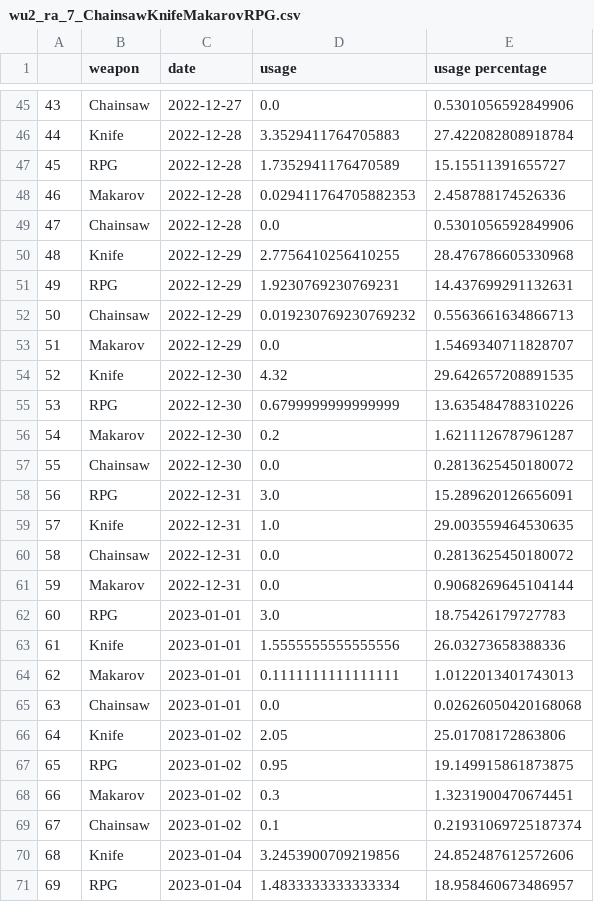
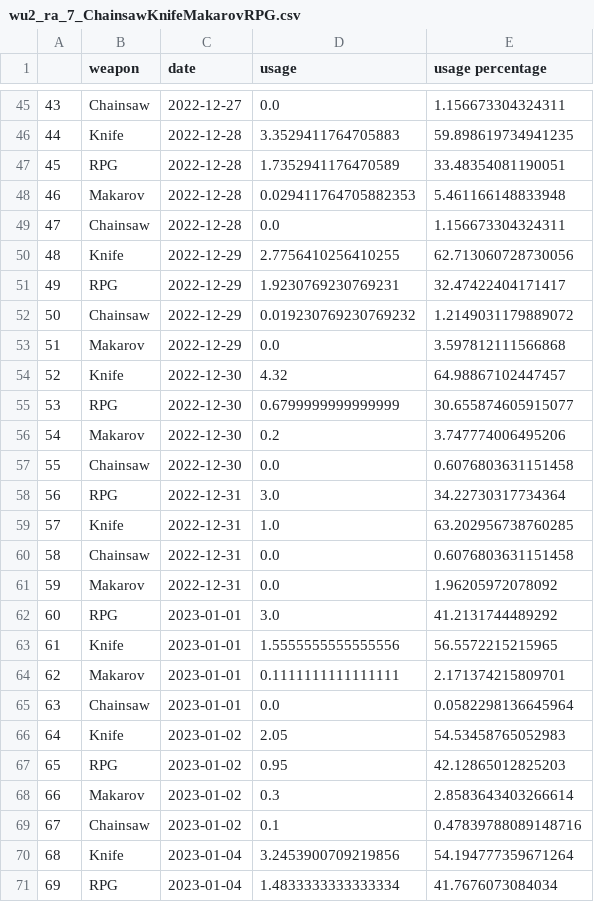
Before and after one commit to s2vndl/s2_1st_tournament_stats, a CSV file: data/wu2_ra_7_ChainsawKnifeMakarovRPG.csv, drawn as a sheet; only a part is shown, gaps mark what is left out; the diff covers the shown part only.

```diff
--- a/data/wu2_ra_7_ChainsawKnifeMakarovRPG.csv
+++ b/data/wu2_ra_7_ChainsawKnifeMakarovRPG.csv
@@ -45,27 +45,27 @@
-43,Chainsaw,2022-12-27,0.0,0.5301056592849906
-44,Knife,2022-12-28,3.3529411764705883,27.422082808918784
-45,RPG,2022-12-28,1.7352941176470589,15.15511391655727
-46,Makarov,2022-12-28,0.029411764705882353,2.458788174526336
-47,Chainsaw,2022-12-28,0.0,0.5301056592849906
-48,Knife,2022-12-29,2.7756410256410255,28.476786605330968
-49,RPG,2022-12-29,1.9230769230769231,14.437699291132631
-50,Chainsaw,2022-12-29,0.019230769230769232,0.5563661634866713
-51,Makarov,2022-12-29,0.0,1.5469340711828707
-52,Knife,2022-12-30,4.32,29.642657208891535
-53,RPG,2022-12-30,0.6799999999999999,13.635484788310226
-54,Makarov,2022-12-30,0.2,1.6211126787961287
-55,Chainsaw,2022-12-30,0.0,0.2813625450180072
-56,RPG,2022-12-31,3.0,15.289620126656091
-57,Knife,2022-12-31,1.0,29.003559464530635
-58,Chainsaw,2022-12-31,0.0,0.2813625450180072
-59,Makarov,2022-12-31,0.0,0.9068269645104144
-60,RPG,2023-01-01,3.0,18.75426179727783
-61,Knife,2023-01-01,1.5555555555555556,26.03273658388336
-62,Makarov,2023-01-01,0.1111111111111111,1.0122013401743013
-63,Chainsaw,2023-01-01,0.0,0.02626050420168068
-64,Knife,2023-01-02,2.05,25.01708172863806
-65,RPG,2023-01-02,0.95,19.149915861873875
-66,Makarov,2023-01-02,0.3,1.3231900470674451
-67,Chainsaw,2023-01-02,0.1,0.21931069725187374
-68,Knife,2023-01-04,3.2453900709219856,24.852487612572606
-69,RPG,2023-01-04,1.4833333333333334,18.958460673486957
+43,Chainsaw,2022-12-27,0.0,1.156673304324311
+44,Knife,2022-12-28,3.3529411764705883,59.898619734941235
+45,RPG,2022-12-28,1.7352941176470589,33.48354081190051
+46,Makarov,2022-12-28,0.029411764705882353,5.461166148833948
+47,Chainsaw,2022-12-28,0.0,1.156673304324311
+48,Knife,2022-12-29,2.7756410256410255,62.713060728730056
+49,RPG,2022-12-29,1.9230769230769231,32.47422404171417
+50,Chainsaw,2022-12-29,0.019230769230769232,1.2149031179889072
+51,Makarov,2022-12-29,0.0,3.597812111566868
+52,Knife,2022-12-30,4.32,64.98867102447457
+53,RPG,2022-12-30,0.6799999999999999,30.655874605915077
+54,Makarov,2022-12-30,0.2,3.747774006495206
+55,Chainsaw,2022-12-30,0.0,0.6076803631151458
+56,RPG,2022-12-31,3.0,34.22730317734364
+57,Knife,2022-12-31,1.0,63.202956738760285
+58,Chainsaw,2022-12-31,0.0,0.6076803631151458
+59,Makarov,2022-12-31,0.0,1.96205972078092
+60,RPG,2023-01-01,3.0,41.2131744489292
+61,Knife,2023-01-01,1.5555555555555556,56.5572215215965
+62,Makarov,2023-01-01,0.1111111111111111,2.171374215809701
+63,Chainsaw,2023-01-01,0.0,0.0582298136645964
+64,Knife,2023-01-02,2.05,54.53458765052983
+65,RPG,2023-01-02,0.95,42.12865012825203
+66,Makarov,2023-01-02,0.3,2.8583643403266614
+67,Chainsaw,2023-01-02,0.1,0.47839788089148716
+68,Knife,2023-01-04,3.2453900709219856,54.194777359671264
+69,RPG,2023-01-04,1.4833333333333334,41.7676073084034
```
Also changed, not shown: 61 edited cells elsewhere in this file, data/wu2_ra_21_ChainsawKnifeMakarovRPG.csv, data/wu2_ra_21_DeaglesMP5SteyrAUGKalashnikovSpas12M79DragunovBarrettRocketLauncherRheinmetallMinigun.csv, 2 other files.
